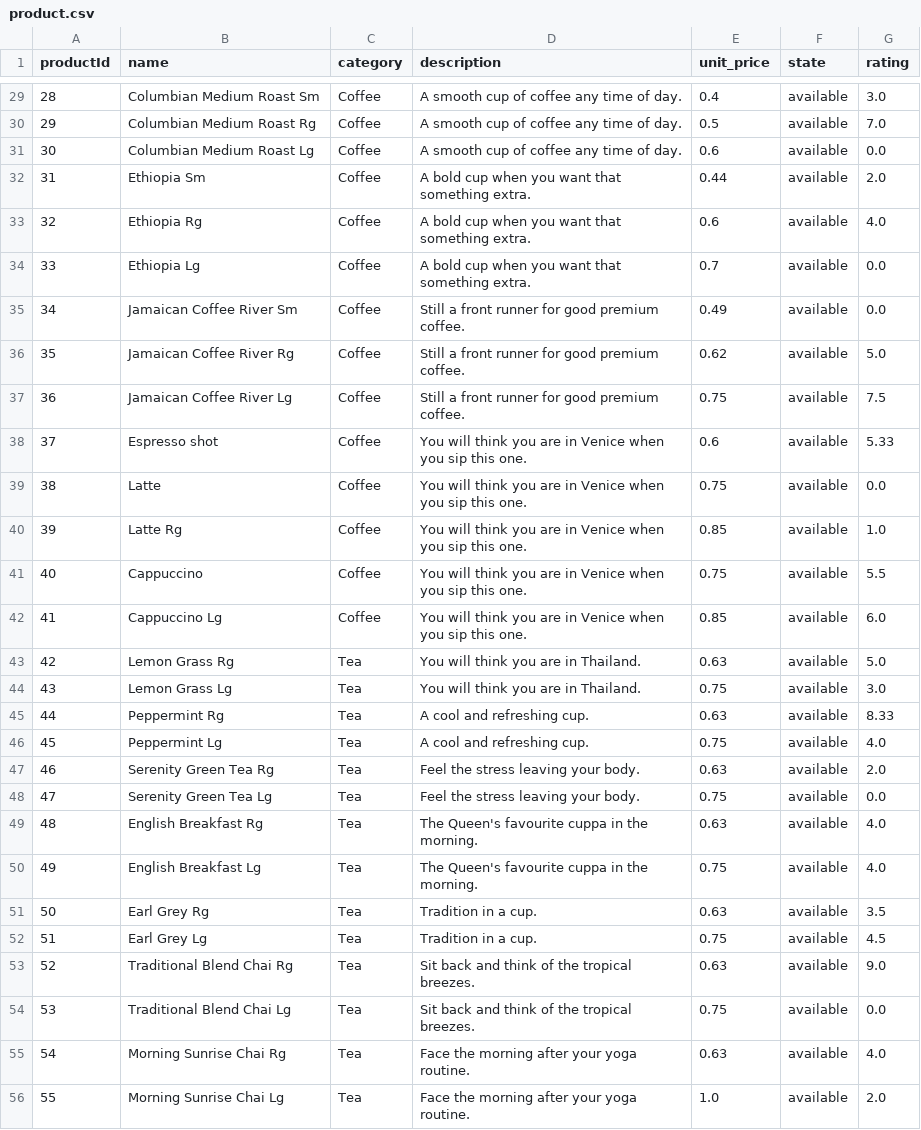
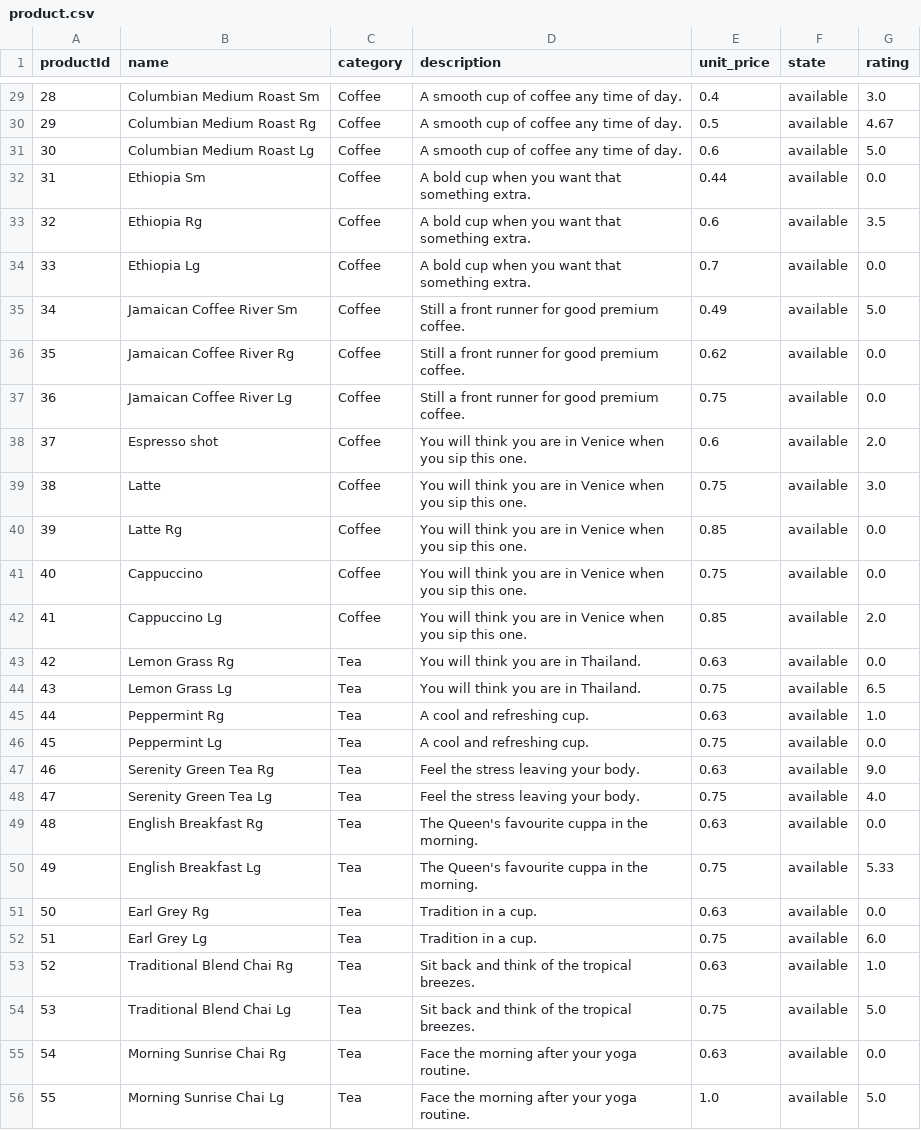
Before and after one commit to hoaihai424/Coffee-shop-Sales-Analysis-and-Business-Prediction, a CSV file: sample_result_dataset/product.csv, drawn as a sheet; only a part is shown, gaps mark what is left out; the diff covers the shown part only.

```diff
--- a/sample_result_dataset/product.csv
+++ b/sample_result_dataset/product.csv
@@ -29,28 +29,28 @@ productId,name,category,description,unit_price,state,rating
 28,Columbian Medium Roast Sm,Coffee,A smooth cup of coffee any time of day.,0.4,available,3.0
-29,Columbian Medium Roast Rg,Coffee,A smooth cup of coffee any time of day.,0.5,available,7.0
-30,Columbian Medium Roast Lg,Coffee,A smooth cup of coffee any time of day.,0.6,available,0.0
-31,Ethiopia Sm,Coffee,A bold cup when you want that something extra.,0.44,available,2.0
-32,Ethiopia Rg,Coffee,A bold cup when you want that something extra.,0.6,available,4.0
+29,Columbian Medium Roast Rg,Coffee,A smooth cup of coffee any time of day.,0.5,available,4.67
+30,Columbian Medium Roast Lg,Coffee,A smooth cup of coffee any time of day.,0.6,available,5.0
+31,Ethiopia Sm,Coffee,A bold cup when you want that something extra.,0.44,available,0.0
+32,Ethiopia Rg,Coffee,A bold cup when you want that something extra.,0.6,available,3.5
 33,Ethiopia Lg,Coffee,A bold cup when you want that something extra.,0.7,available,0.0
-34,Jamaican Coffee River Sm,Coffee,Still a front runner for good premium coffee.,0.49,available,0.0
-35,Jamaican Coffee River Rg,Coffee,Still a front runner for good premium coffee.,0.62,available,5.0
-36,Jamaican Coffee River Lg,Coffee,Still a front runner for good premium coffee.,0.75,available,7.5
-37,Espresso shot,Coffee,You will think you are in Venice when you sip this one.,0.6,available,5.33
-38,Latte,Coffee,You will think you are in Venice when you sip this one.,0.75,available,0.0
-39,Latte Rg,Coffee,You will think you are in Venice when you sip this one.,0.85,available,1.0
-40,Cappuccino,Coffee,You will think you are in Venice when you sip this one.,0.75,available,5.5
-41,Cappuccino Lg,Coffee,You will think you are in Venice when you sip this one.,0.85,available,6.0
-42,Lemon Grass Rg,Tea,You will think you are in Thailand.,0.63,available,5.0
-43,Lemon Grass Lg,Tea,You will think you are in Thailand.,0.75,available,3.0
-44,Peppermint Rg,Tea,A cool and refreshing cup.,0.63,available,8.33
-45,Peppermint Lg,Tea,A cool and refreshing cup.,0.75,available,4.0
-46,Serenity Green Tea Rg,Tea,Feel the stress leaving your body.,0.63,available,2.0
-47,Serenity Green Tea Lg,Tea,Feel the stress leaving your body.,0.75,available,0.0
-48,English Breakfast Rg,Tea,The Queen's favourite cuppa in the morning.,0.63,available,4.0
-49,English Breakfast Lg,Tea,The Queen's favourite cuppa in the morning.,0.75,available,4.0
-50,Earl Grey Rg,Tea,Tradition in a cup.,0.63,available,3.5
-51,Earl Grey Lg,Tea,Tradition in a cup.,0.75,available,4.5
-52,Traditional Blend Chai Rg,Tea,Sit back and think of the tropical breezes.,0.63,available,9.0
-53,Traditional Blend Chai Lg,Tea,Sit back and think of the tropical breezes.,0.75,available,0.0
-54,Morning Sunrise Chai Rg,Tea,Face the morning after your yoga routine.,0.63,available,4.0
-55,Morning Sunrise Chai Lg,Tea,Face the morning after your yoga routine.,1.0,available,2.0
+34,Jamaican Coffee River Sm,Coffee,Still a front runner for good premium coffee.,0.49,available,5.0
+35,Jamaican Coffee River Rg,Coffee,Still a front runner for good premium coffee.,0.62,available,0.0
+36,Jamaican Coffee River Lg,Coffee,Still a front runner for good premium coffee.,0.75,available,0.0
+37,Espresso shot,Coffee,You will think you are in Venice when you sip this one.,0.6,available,2.0
+38,Latte,Coffee,You will think you are in Venice when you sip this one.,0.75,available,3.0
+39,Latte Rg,Coffee,You will think you are in Venice when you sip this one.,0.85,available,0.0
+40,Cappuccino,Coffee,You will think you are in Venice when you sip this one.,0.75,available,0.0
+41,Cappuccino Lg,Coffee,You will think you are in Venice when you sip this one.,0.85,available,2.0
+42,Lemon Grass Rg,Tea,You will think you are in Thailand.,0.63,available,0.0
+43,Lemon Grass Lg,Tea,You will think you are in Thailand.,0.75,available,6.5
+44,Peppermint Rg,Tea,A cool and refreshing cup.,0.63,available,1.0
+45,Peppermint Lg,Tea,A cool and refreshing cup.,0.75,available,0.0
+46,Serenity Green Tea Rg,Tea,Feel the stress leaving your body.,0.63,available,9.0
+47,Serenity Green Tea Lg,Tea,Feel the stress leaving your body.,0.75,available,4.0
+48,English Breakfast Rg,Tea,The Queen's favourite cuppa in the morning.,0.63,available,0.0
+49,English Breakfast Lg,Tea,The Queen's favourite cuppa in the morning.,0.75,available,5.33
+50,Earl Grey Rg,Tea,Tradition in a cup.,0.63,available,0.0
+51,Earl Grey Lg,Tea,Tradition in a cup.,0.75,available,6.0
+52,Traditional Blend Chai Rg,Tea,Sit back and think of the tropical breezes.,0.63,available,1.0
+53,Traditional Blend Chai Lg,Tea,Sit back and think of the tropical breezes.,0.75,available,5.0
+54,Morning Sunrise Chai Rg,Tea,Face the morning after your yoga routine.,0.63,available,0.0
+55,Morning Sunrise Chai Lg,Tea,Face the morning after your yoga routine.,1.0,available,5.0
```
Also changed, not shown: 48 edited cells elsewhere in this file, sample_result_dataset/customer.csv, sample_result_dataset/department.csv, 5 other files.
